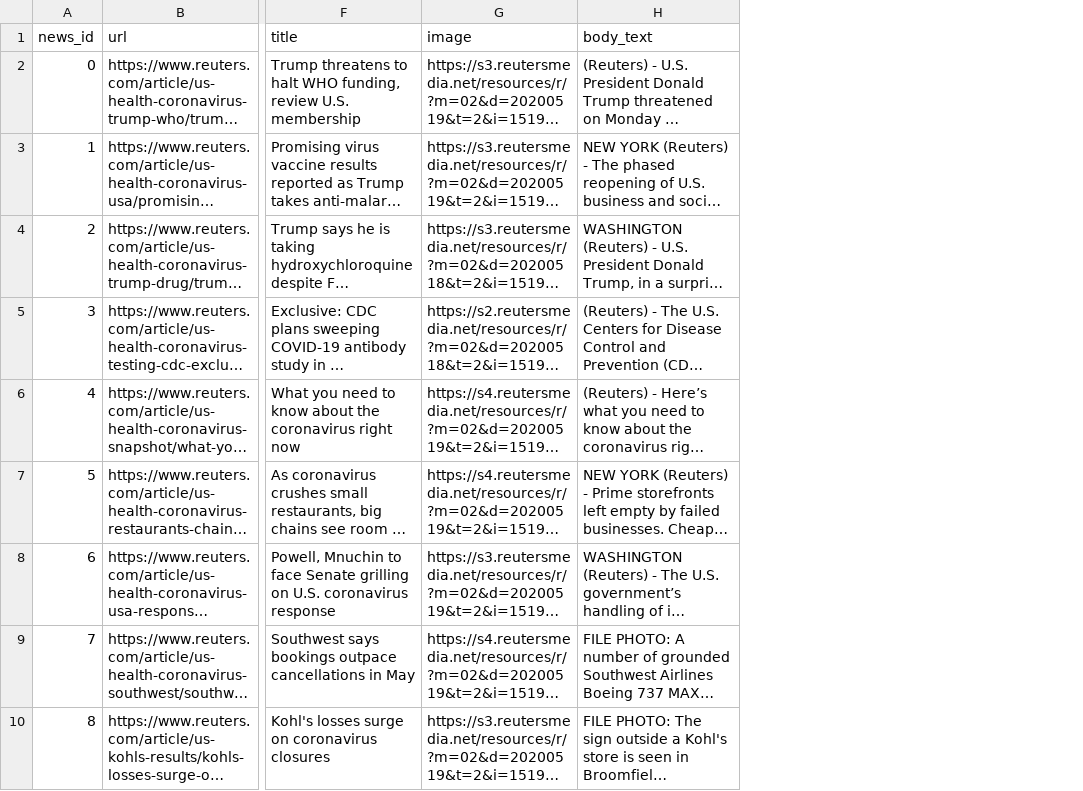
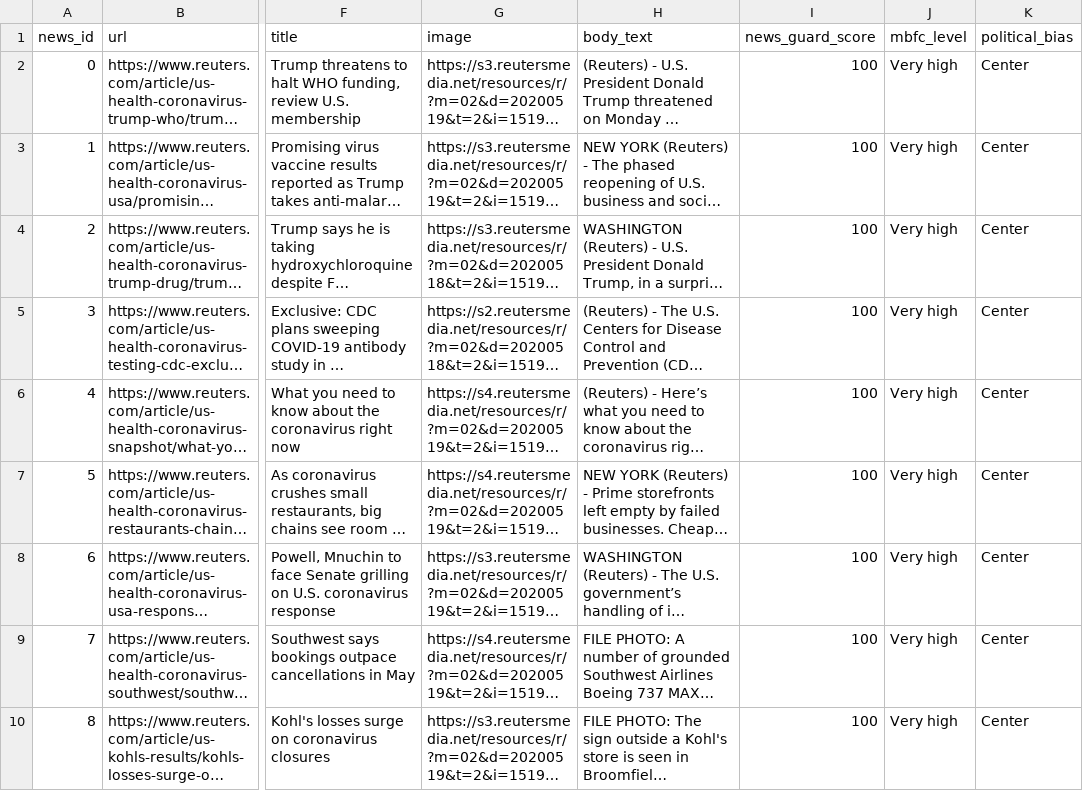
Before and after one commit to apurvamulay/ReCOVery, a CSV file: dataset/reliable/news-dataset-reuters.csv, drawn as a sheet; only a part is shown, gaps mark what is left out; long unchanged cells end in …; the diff names each change by its address in the sheet, - before the commit and + after, or states it on an @@ line.

```diff
--- a/dataset/reliable/news-dataset-reuters.csv
+++ b/dataset/reliable/news-dataset-reuters.csv
+column I (news_guard_score), rows 2-10: all 100
+column J (mbfc_level), rows 2-10: all Very high
+column K (political_bias), rows 2-10: all Center
```
Also changed, not shown: dataset/reliable/news-dataset_business_insider.csv, dataset/reliable/news-dataset_cbs_news.csv, 16 other files.
